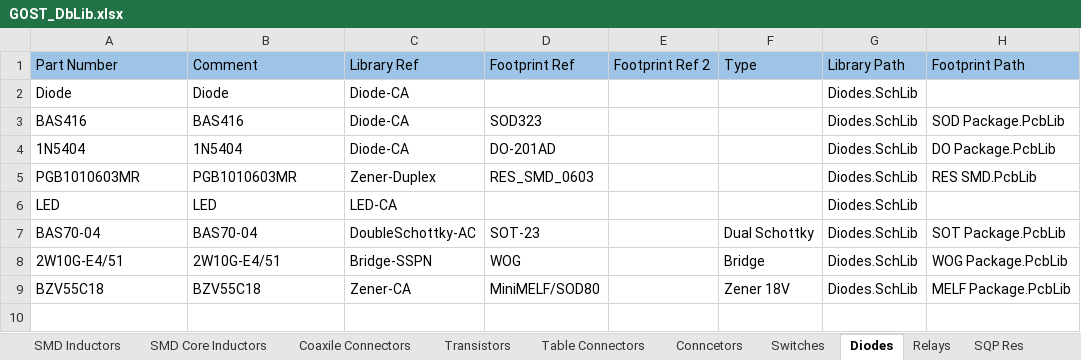
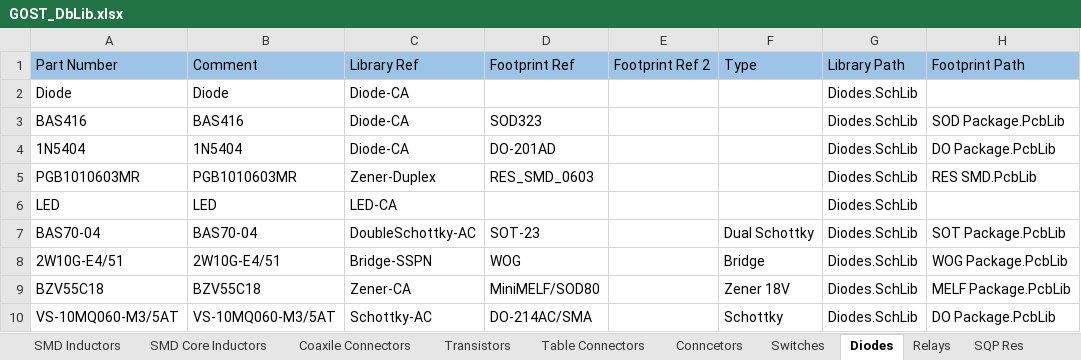
Before and after one commit to PunkiPie/GOST_Lib, an Excel workbook: GOST_DbLib.xlsx, sheet Diodes, drawn as a sheet; values as stored, in another font and other column widths than the file's, no borders; the diff names each change by its address in the sheet, - before the commit and + after, or states it on an @@ line.

```diff
--- a/GOST_DbLib.xlsx (sheet Diodes)
+++ b/GOST_DbLib.xlsx (sheet Diodes)
+row 10: VS-10MQ060-M3/5AT | VS-10MQ060-M3/5AT | Schottky-AC | DO-214AC/SMA |  | Schottky | Diodes.SchLib | DO Package.PcbLib
```
Also changed, not shown: sheet Voltage Sources, sheet Switches, 6 other files.
